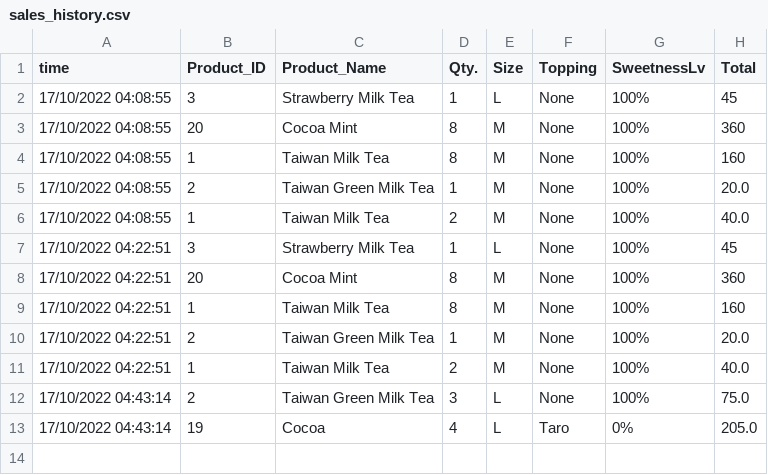
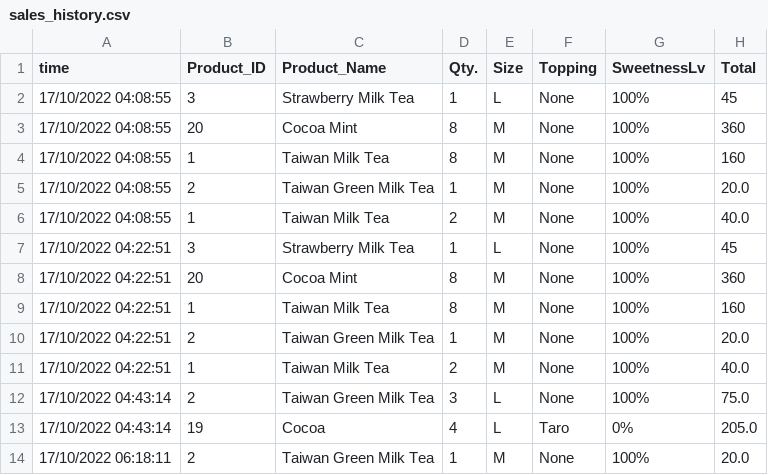
Before and after one commit to N9-1/POS_project, a CSV file: data_file/sales_history.csv, drawn as a sheet.

```diff
--- a/data_file/sales_history.csv
+++ b/data_file/sales_history.csv
@@ -13 +13,2 @@
 17/10/2022 04:43:14,19,Cocoa,4,L,Taro,0%,205.0
+17/10/2022 06:18:11,2,Taiwan Green Milk Tea,1,M,None,100%,20.0
```
Also changed, not shown: 3 other files.
